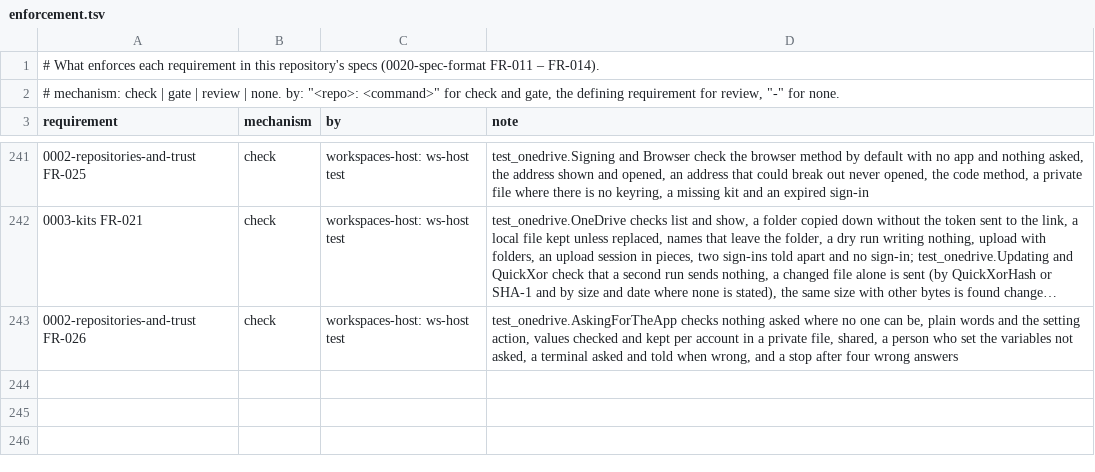
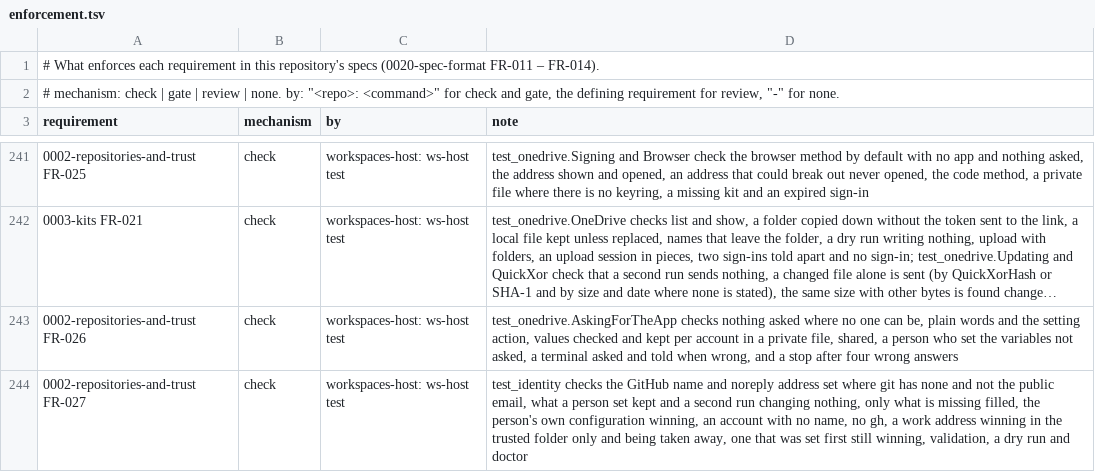
Before and after one commit to intellectual-frontiers/workspaces-host, a TSV file: spec-kit/enforcement.tsv, drawn as a sheet; only a part is shown, gaps mark what is left out; long unchanged cells end in ….

```diff
--- a/spec-kit/enforcement.tsv
+++ b/spec-kit/enforcement.tsv
@@ -243 +243,2 @@ requirement	mechanism	by	note
 0002-repositories-and-trust FR-026	check	workspaces-host: ws-host test	test_onedrive.AskingForTheApp checks nothing asked where no one can be, plain words and the setting action, values checked and kept per account in a private file, shared, a person who set the variables not asked, a terminal asked and told when wrong, and a stop after four wrong answers
+0002-repositories-and-trust FR-027	check	workspaces-host: ws-host test	test_identity checks the GitHub name and noreply address set where git has none and not the public email, what a person set kept and a second run changing nothing, only what is missing filled, the person's own configuration winning, an account with no name, no gh, a work address winning in the trusted folder only and being taken away, one that was set first still winning, validation, a dry run and doctor
```
Also changed, not shown: 16 other files.
